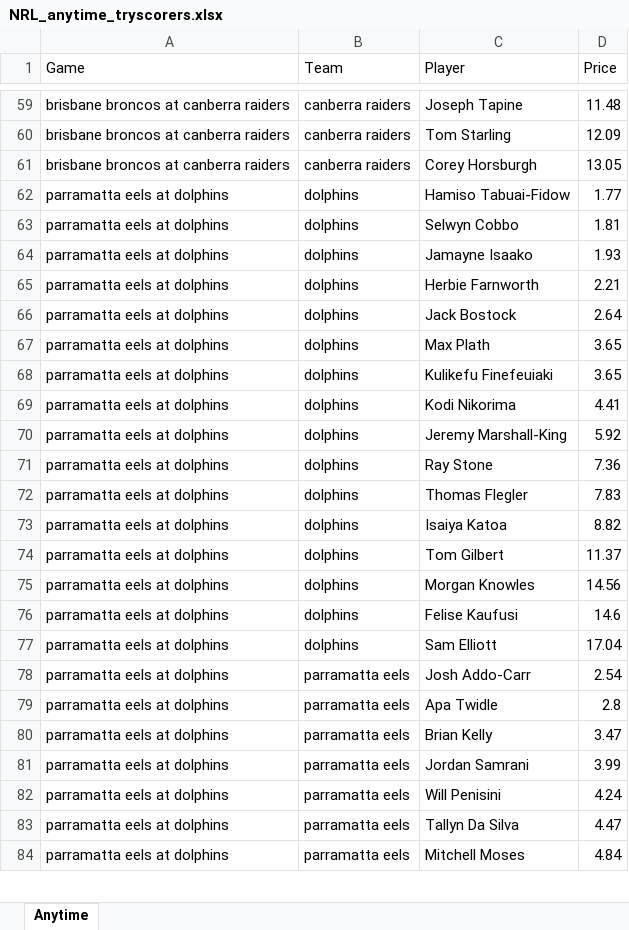
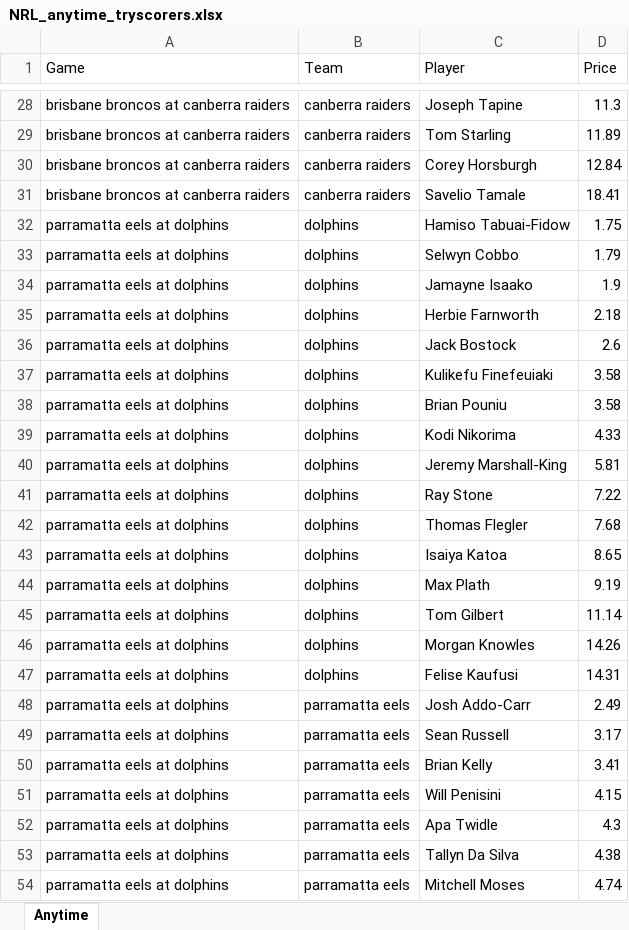
Before and after one commit to cgrocott89/ModelOutput, an Excel workbook: files/NRL_anytime_tryscorers.xlsx, sheet Anytime, drawn as a sheet; only a part is shown, gaps mark what is left out; values as stored, in another font and other column widths than the file's, no borders; removed rows and columns are numbered as before the commit, all else as after; the diff covers the shown part only; the diff names each change by its address in the sheet, - before the commit and + after, or states it on an @@ line.

```diff
--- a/files/NRL_anytime_tryscorers.xlsx (sheet Anytime)
+++ b/files/NRL_anytime_tryscorers.xlsx (sheet Anytime)
-D28 (Price): 11.48
+D28 (Price): 11.3
-D29 (Price): 12.09
+D29 (Price): 11.89
-D30 (Price): 13.05
+D30 (Price): 12.84
+row 31: brisbane broncos at canberra raiders | canberra raiders | Savelio Tamale | 18.41
-D32 (Price): 1.77
+D32 (Price): 1.75
-D33 (Price): 1.81
+D33 (Price): 1.79
-D34 (Price): 1.93
+D34 (Price): 1.9
-D35 (Price): 2.21
+D35 (Price): 2.18
-D36 (Price): 2.64
+D36 (Price): 2.6
-row 67: parramatta eels at dolphins | dolphins | Max Plath | 3.65
-D37 (Price): 3.65
+D37 (Price): 3.58
+row 38: parramatta eels at dolphins | dolphins | Brian Pouniu | 3.58
-D39 (Price): 4.41
+D39 (Price): 4.33
-D40 (Price): 5.92
+D40 (Price): 5.81
-D41 (Price): 7.36
+D41 (Price): 7.22
-D42 (Price): 7.83
+D42 (Price): 7.68
-D43 (Price): 8.82
+D43 (Price): 8.65
+row 44: parramatta eels at dolphins | dolphins | Max Plath | 9.19
-D45 (Price): 11.37
+D45 (Price): 11.14
-D46 (Price): 14.56
+D46 (Price): 14.26
-D47 (Price): 14.6
+D47 (Price): 14.31
-row 77: parramatta eels at dolphins | dolphins | Sam Elliott | 17.04
-D48 (Price): 2.54
+D48 (Price): 2.49
-C49 (Player): Apa Twidle
+C49 (Player): Sean Russell
-D49 (Price): 2.8
+D49 (Price): 3.17
-D50 (Price): 3.47
+D50 (Price): 3.41
-row 81: parramatta eels at dolphins | parramatta eels | Jordan Samrani | 3.99
-D51 (Price): 4.24
+D51 (Price): 4.15
+row 52: parramatta eels at dolphins | parramatta eels | Apa Twidle | 4.3
-D53 (Price): 4.47
+D53 (Price): 4.38
-D54 (Price): 4.84
+D54 (Price): 4.74
```
Also changed, not shown: 40 added rows, 33 removed rows and 177 edited cells elsewhere in this sheet, files/AFLW_upcoming_projections.xlsx, files/AFL_upcoming_projections.xlsx, 44 other files.
